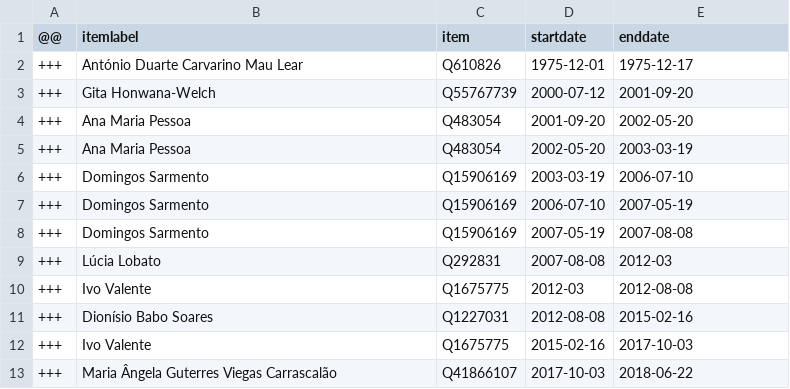
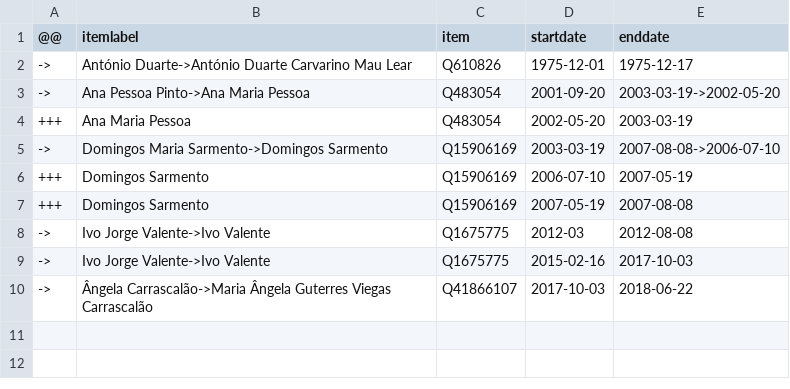
Before and after one commit to every-politician-scrapers/timor-leste-ministers, a CSV file: sources/justice-minister/diff.csv, drawn as a sheet.

```diff
--- a/sources/justice-minister/diff.csv
+++ b/sources/justice-minister/diff.csv
@@ -1,13 +1,10 @@
 @@,itemlabel,item,startdate,enddate
-+++,António Duarte Carvarino Mau Lear,Q610826,1975-12-01,1975-12-17
-+++,Gita Honwana-Welch,Q55767739,2000-07-12,2001-09-20
-+++,Ana Maria Pessoa,Q483054,2001-09-20,2002-05-20
+->,António Duarte->António Duarte Carvarino Mau Lear,Q610826,1975-12-01,1975-12-17
+->,Ana Pessoa Pinto->Ana Maria Pessoa,Q483054,2001-09-20,2003-03-19->2002-05-20
 +++,Ana Maria Pessoa,Q483054,2002-05-20,2003-03-19
-+++,Domingos Sarmento,Q15906169,2003-03-19,2006-07-10
+->,Domingos Maria Sarmento->Domingos Sarmento,Q15906169,2003-03-19,2007-08-08->2006-07-10
 +++,Domingos Sarmento,Q15906169,2006-07-10,2007-05-19
 +++,Domingos Sarmento,Q15906169,2007-05-19,2007-08-08
-+++,Lúcia Lobato,Q292831,2007-08-08,2012-03
-+++,Ivo Valente,Q1675775,2012-03,2012-08-08
-+++,Dionísio Babo Soares,Q1227031,2012-08-08,2015-02-16
-+++,Ivo Valente,Q1675775,2015-02-16,2017-10-03
-+++,Maria Ângela Guterres Viegas Carrascalão,Q41866107,2017-10-03,2018-06-22
+->,Ivo Jorge Valente->Ivo Valente,Q1675775,2012-03,2012-08-08
+->,Ivo Jorge Valente->Ivo Valente,Q1675775,2015-02-16,2017-10-03
+->,Ângela Carrascalão->Maria Ângela Guterres Viegas Carrascalão,Q41866107,2017-10-03,2018-06-22
```
Also changed, not shown: sources/agriculture-minister/diff.csv, sources/foreign-minister/diff.csv, 5 other files.
